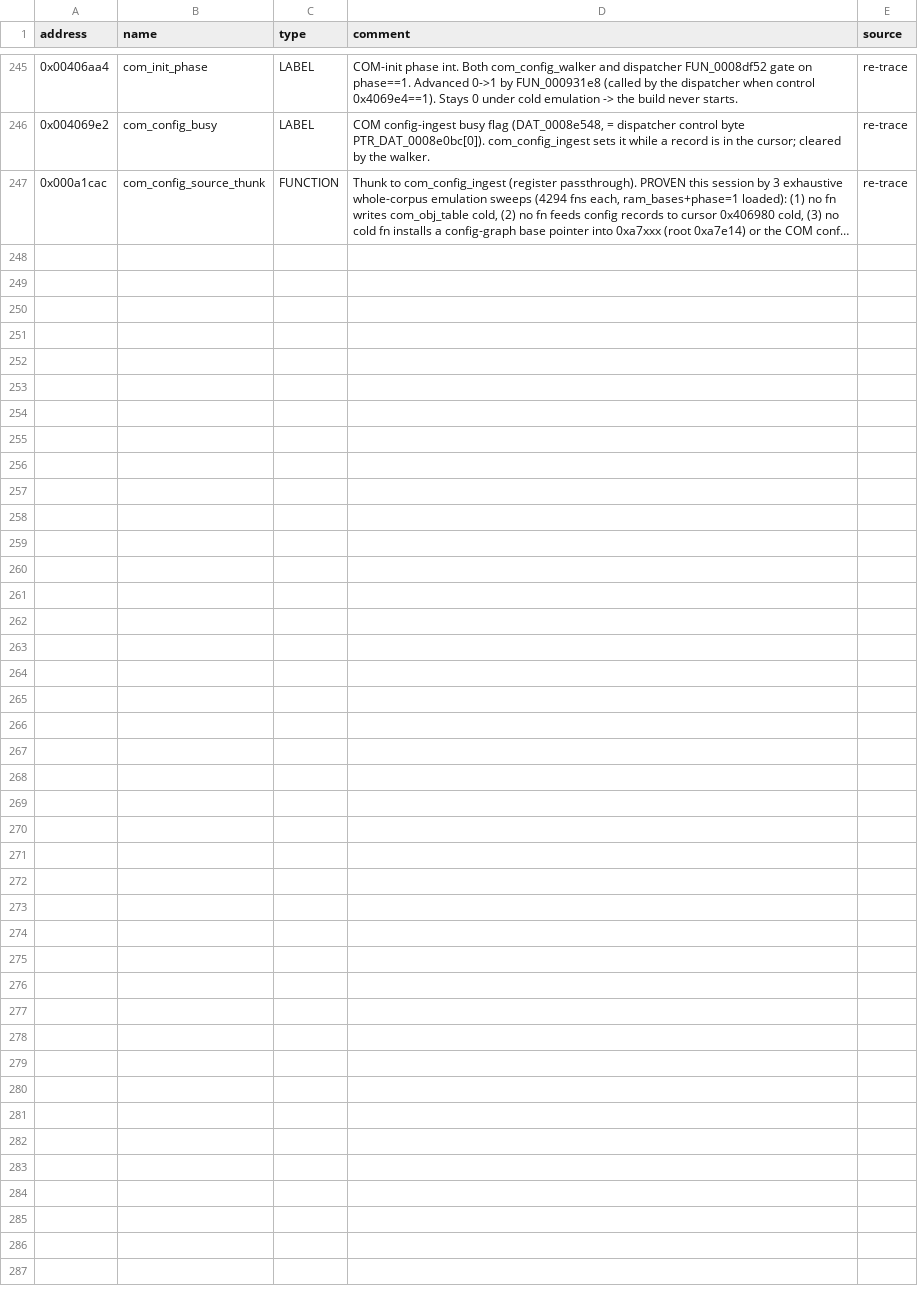
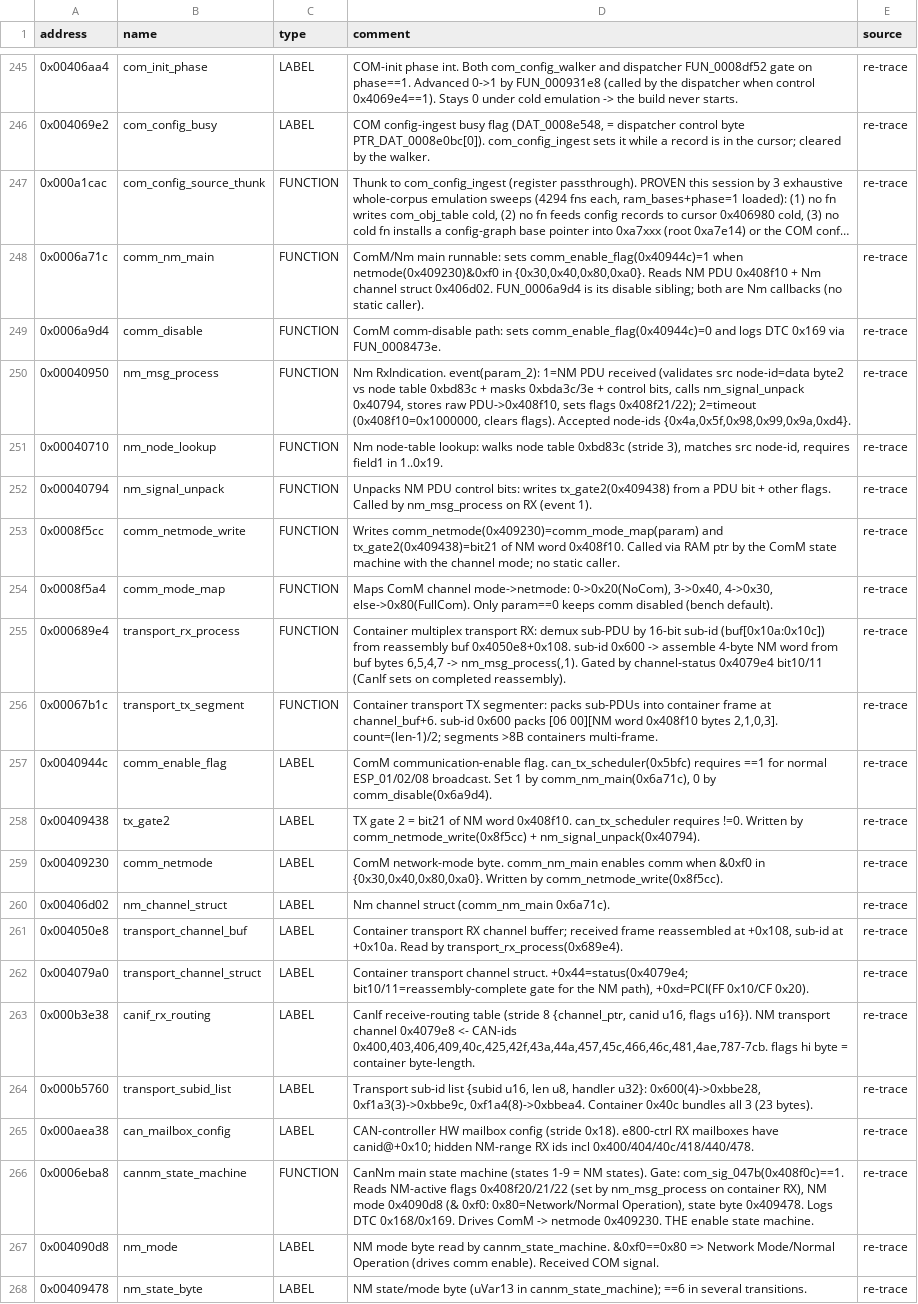
Before and after one commit to oscarmcnulty/vag-ecu-re, a CSV file: ecus/esp8/8R0907379BG/analysis/symbols_merged.csv, drawn as a sheet; only a part is shown, gaps mark what is left out; long unchanged cells end in …; the diff names each change by its address in the sheet, - before the commit and + after, or states it on an @@ line.

```diff
--- a/ecus/esp8/8R0907379BG/analysis/symbols_merged.csv
+++ b/ecus/esp8/8R0907379BG/analysis/symbols_merged.csv
+row 248: 0x0006a71c | comm_nm_main | FUNCTION | ComM/Nm main runnable: sets comm_enable_flag(0x40944c)=1 when netmode(0x409230)&0xf0 in {0x30,0x40,0x80,0xa0}. Reads NM PDU 0x408f10 + Nm channel struct 0x406d02. FUN_0006a9d4 is its disable sibling; both are Nm callbacks (no static caller). | re-trace
+row 249: 0x0006a9d4 | comm_disable | FUNCTION | ComM comm-disable path: sets comm_enable_flag(0x40944c)=0 and logs DTC 0x169 via FUN_0008473e. | re-trace
+row 250: 0x00040950 | nm_msg_process | FUNCTION | Nm RxIndication. event(param_2): 1=NM PDU received (validates src node-id=data byte2 vs node table 0xbd83c + masks 0xbda3c/3e + control bits, calls nm_signal_unpack 0x40794, stores raw PDU->0x408f10, sets flags 0x408f21/22); 2=timeout (0x408f10=0x1000000, clears flags). Accepted node-ids {0x4a,0x5f,0x98,0x99,0x9a,0xd4}. | re-trace
+row 251: 0x00040710 | nm_node_lookup | FUNCTION | Nm node-table lookup: walks node table 0xbd83c (stride 3), matches src node-id, requires field1 in 1..0x19. | re-trace
+row 252: 0x00040794 | nm_signal_unpack | FUNCTION | Unpacks NM PDU control bits: writes tx_gate2(0x409438) from a PDU bit + other flags. Called by nm_msg_process on RX (event 1). | re-trace
+row 253: 0x0008f5cc | comm_netmode_write | FUNCTION | Writes comm_netmode(0x409230)=comm_mode_map(param) and tx_gate2(0x409438)=bit21 of NM word 0x408f10. Called via RAM ptr by the ComM state machine with the channel mode; no static caller. | re-trace
+row 254: 0x0008f5a4 | comm_mode_map | FUNCTION | Maps ComM channel mode->netmode: 0->0x20(NoCom), 3->0x40, 4->0x30, else->0x80(FullCom). Only param==0 keeps comm disabled (bench default). | re-trace
+row 255: 0x000689e4 | transport_rx_process | FUNCTION | Container multiplex transport RX: demux sub-PDU by 16-bit sub-id (buf[0x10a:0x10c]) from reassembly buf 0x4050e8+0x108. sub-id 0x600 -> assemble 4-byte NM word from buf bytes 6,5,4,7 -> nm_msg_process(,1). Gated by channel-status 0x4079e4 bit10/11 (CanIf sets on completed reassembly). | re-trace
+row 256: 0x00067b1c | transport_tx_segment | FUNCTION | Container transport TX segmenter: packs sub-PDUs into container frame at channel_buf+6. sub-id 0x600 packs [06 00][NM word 0x408f10 bytes 2,1,0,3]. count=(len-1)/2; segments >8B containers multi-frame. | re-trace
+row 257: 0x0040944c | comm_enable_flag | LABEL | ComM communication-enable flag. can_tx_scheduler(0x5bfc) requires ==1 for normal ESP_01/02/08 broadcast. Set 1 by comm_nm_main(0x6a71c), 0 by comm_disable(0x6a9d4). | re-trace
+row 258: 0x00409438 | tx_gate2 | LABEL | TX gate 2 = bit21 of NM word 0x408f10. can_tx_scheduler requires !=0. Written by comm_netmode_write(0x8f5cc) + nm_signal_unpack(0x40794). | re-trace
+row 259: 0x00409230 | comm_netmode | LABEL | ComM network-mode byte. comm_nm_main enables comm when &0xf0 in {0x30,0x40,0x80,0xa0}. Written by comm_netmode_write(0x8f5cc). | re-trace
+row 260: 0x00406d02 | nm_channel_struct | LABEL | Nm channel struct (comm_nm_main 0x6a71c). | re-trace
+row 261: 0x004050e8 | transport_channel_buf | LABEL | Container transport RX channel buffer; received frame reassembled at +0x108, sub-id at +0x10a. Read by transport_rx_process(0x689e4). | re-trace
+row 262: 0x004079a0 | transport_channel_struct | LABEL | Container transport channel struct. +0x44=status(0x4079e4; bit10/11=reassembly-complete gate for the NM path), +0xd=PCI(FF 0x10/CF 0x20). | re-trace
+row 263: 0x000b3e38 | canif_rx_routing | LABEL | CanIf receive-routing table (stride 8 {channel_ptr, canid u16, flags u16}). NM transport channel 0x4079e8 <- CAN-ids 0x400,403,406,409,40c,425,42f,43a,44a,457,45c,466,46c,481,4ae,787-7cb. flags hi byte = container byte-length. | re-trace
+row 264: 0x000b5760 | transport_subid_list | LABEL | Transport sub-id list {subid u16, len u8, handler u32}: 0x600(4)->0xbbe28, 0xf1a3(3)->0xbbe9c, 0xf1a4(8)->0xbbea4. Container 0x40c bundles all 3 (23 bytes). | re-trace
+row 265: 0x000aea38 | can_mailbox_config | LABEL | CAN-controller HW mailbox config (stride 0x18). e800-ctrl RX mailboxes have canid@+0x10; hidden NM-range RX ids incl 0x400/404/40c/418/440/478. | re-trace
+row 266: 0x0006eba8 | cannm_state_machine | FUNCTION | CanNm main state machine (states 1-9 = NM states). Gate: com_sig_047b(0x408f0c)==1. Reads NM-active flags 0x408f20/21/22 (set by nm_msg_process on container RX), NM mode 0x4090d8 (& 0xf0: 0x80=Network/Normal Operation), state byte 0x409478. Logs DTC 0x168/0x169. Drives ComM -> netmode 0x409230. THE enable state machine. | re-trace
+row 267: 0x004090d8 | nm_mode | LABEL | NM mode byte read by cannm_state_machine. &0xf0==0x80 => Network Mode/Normal Operation (drives comm enable). Received COM signal. | re-trace
+row 268: 0x00409478 | nm_state_byte | LABEL | NM state/mode byte (uVar13 in cannm_state_machine); ==6 in several transitions. | re-trace
```
Also changed, not shown: 1 other file.
